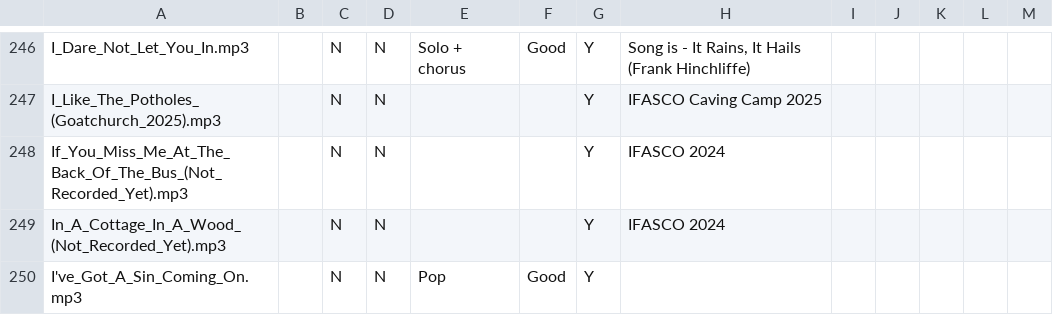
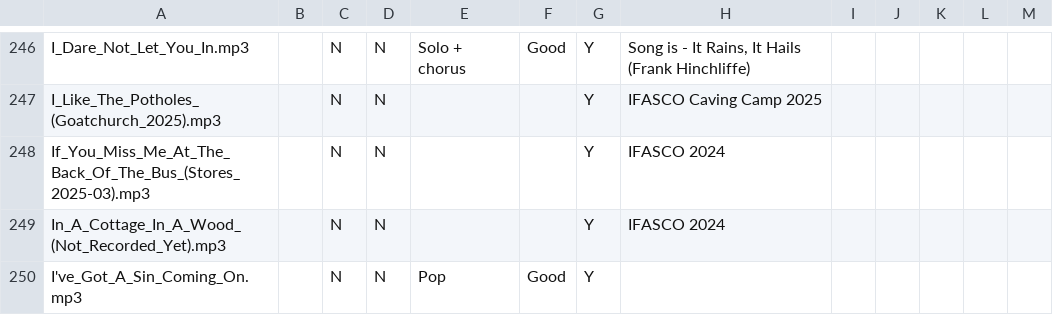
Before and after one commit to glee-uk/virtualcampfire, a CSV file: songs.csv, drawn as a sheet; only a part is shown, gaps mark what is left out.

Commit message:
From Emily Stores March 2025

```diff
--- a/songs.csv
+++ b/songs.csv
@@ -247,3 +247,3 @@ I_Dare_Not_Let_You_In.mp3,,N,N,Solo + chorus,Good,Y,"Song is - It Rains, It Hail
 I_Like_The_Potholes_(Goatchurch_2025).mp3,,N,N,,,Y,"IFASCO Caving Camp 2025"
-If_You_Miss_Me_At_The_Back_Of_The_Bus_(Not_Recorded_Yet).mp3,,N,N,,,Y,"IFASCO 2024"
+If_You_Miss_Me_At_The_Back_Of_The_Bus_(Stores_2025-03).mp3,,N,N,,,Y,"IFASCO 2024"
 In_A_Cottage_In_A_Wood_(Not_Recorded_Yet).mp3,,N,N,,,Y,"IFASCO 2024"
```
Also changed, not shown: 3 other files.
